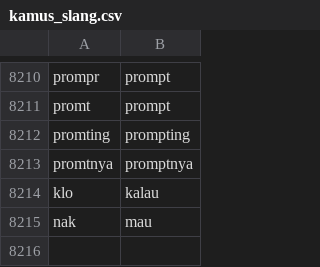
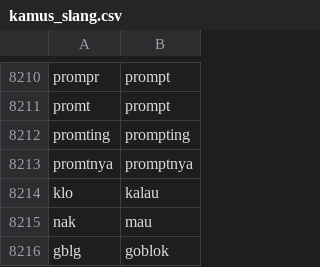
Before and after one commit to mkom23/mkom23-repo-sentiment, a CSV file: kamus_slang.csv, drawn as a sheet; only a part is shown, gaps mark what is left out.

Commit message:
Update kamus_slang.csv

```diff
--- a/kamus_slang.csv
+++ b/kamus_slang.csv
@@ -8215 +8215,2 @@ klo,kalau
 nak,mau
+gblg,goblok
```
